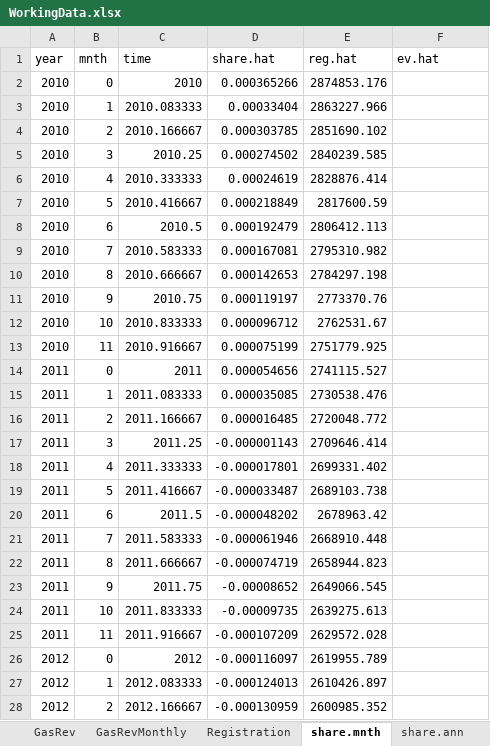
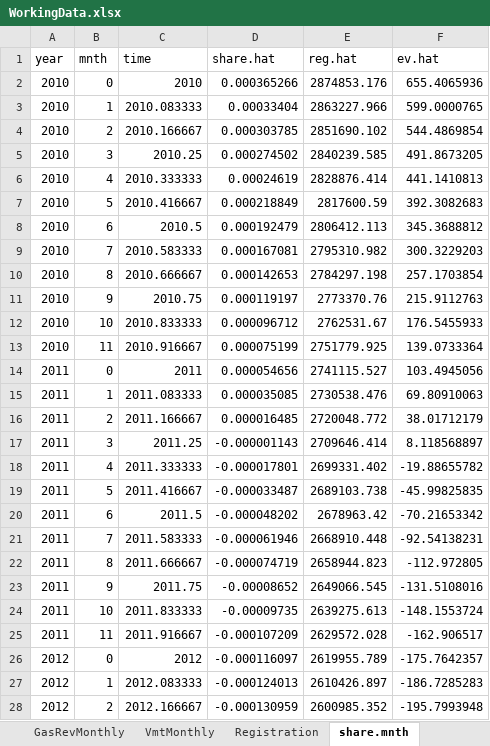
Before and after one commit to n-smalley/f606-Final-Project, an Excel workbook: data/WorkingData.xlsx, sheet share.mnth, drawn as a sheet; only a part is shown; values as stored, in another font and other column widths than the file's, no borders; the diff covers the shown part only; the diff names each change by its address in the sheet, - before the commit and + after, or states it on an @@ line.

```diff
--- a/data/WorkingData.xlsx (sheet share.mnth)
+++ b/data/WorkingData.xlsx (sheet share.mnth)
+sheet tab: VmtMonthly
-F2 (ev.hat): (empty)
+F2 (ev.hat): 655.4065936
-F3 (ev.hat): (empty)
+F3 (ev.hat): 599.0000765
-F4 (ev.hat): (empty)
+F4 (ev.hat): 544.4869854
-F5 (ev.hat): (empty)
+F5 (ev.hat): 491.8673205
-F6 (ev.hat): (empty)
+F6 (ev.hat): 441.1410813
-F7 (ev.hat): (empty)
+F7 (ev.hat): 392.3082683
-F8 (ev.hat): (empty)
+F8 (ev.hat): 345.3688812
-F9 (ev.hat): (empty)
+F9 (ev.hat): 300.3229203
-F10 (ev.hat): (empty)
+F10 (ev.hat): 257.1703854
-F11 (ev.hat): (empty)
+F11 (ev.hat): 215.9112763
-F12 (ev.hat): (empty)
+F12 (ev.hat): 176.5455933
-F13 (ev.hat): (empty)
+F13 (ev.hat): 139.0733364
-F14 (ev.hat): (empty)
+F14 (ev.hat): 103.4945056
-F15 (ev.hat): (empty)
+F15 (ev.hat): 69.80910063
-F16 (ev.hat): (empty)
+F16 (ev.hat): 38.01712179
-F17 (ev.hat): (empty)
+F17 (ev.hat): 8.118568897
-F18 (ev.hat): (empty)
+F18 (ev.hat): -19.88655782
-F19 (ev.hat): (empty)
+F19 (ev.hat): -45.99825835
-F20 (ev.hat): (empty)
+F20 (ev.hat): -70.21653342
-F21 (ev.hat): (empty)
+F21 (ev.hat): -92.54138231
-F22 (ev.hat): (empty)
+F22 (ev.hat): -112.972805
-F23 (ev.hat): (empty)
+F23 (ev.hat): -131.5108016
-F24 (ev.hat): (empty)
+F24 (ev.hat): -148.1553724
-F25 (ev.hat): (empty)
+F25 (ev.hat): -162.906517
-F26 (ev.hat): (empty)
+F26 (ev.hat): -175.7642357
-F27 (ev.hat): (empty)
+F27 (ev.hat): -186.7285283
-F28 (ev.hat): (empty)
+F28 (ev.hat): -195.7993948
```
Also changed, not shown: 129 edited cells elsewhere in this sheet, sheet GasRevMonthly, 1 other file.
